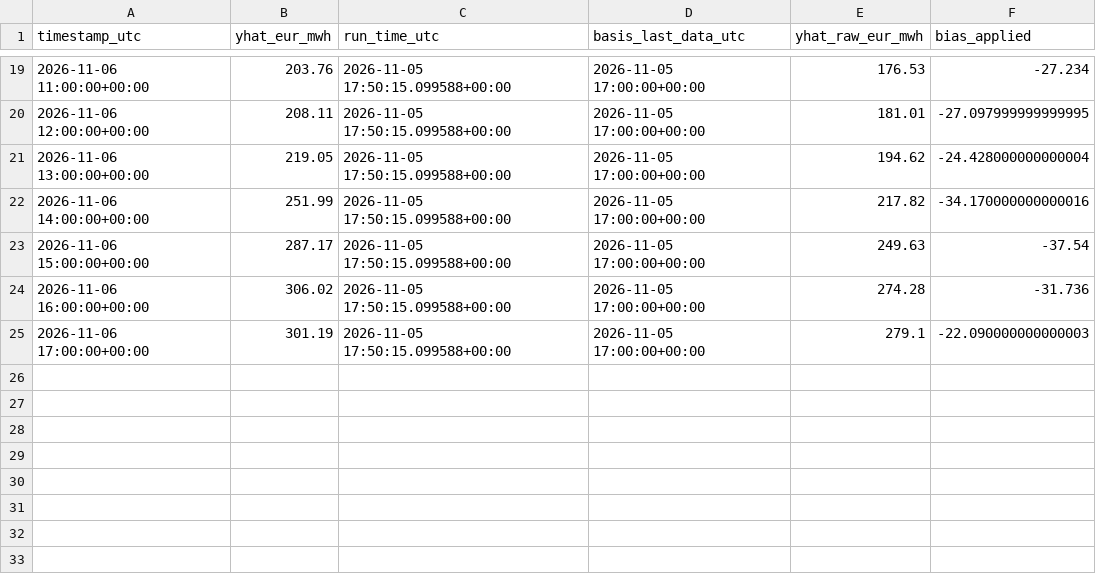
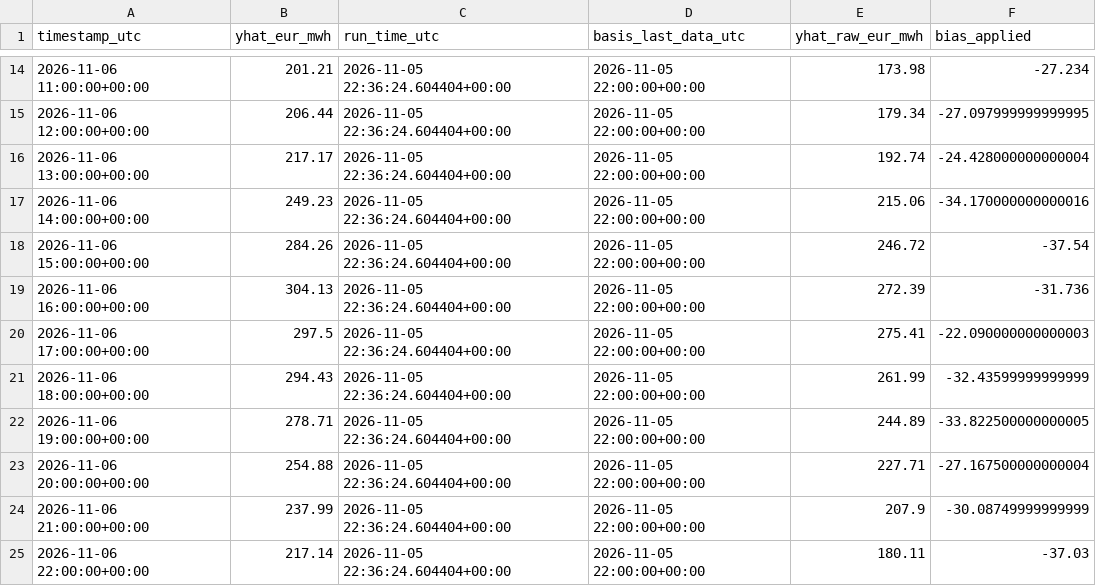
Before and after one commit to AZFARHAD24511/germany-electricity-price-forecast, a CSV file: outputs/forecasts/forecast_2026-11-05.csv, drawn as a sheet; only a part is shown, gaps mark what is left out; the diff covers the shown part only.

Commit message:
chore: daily forecast update

```diff
--- a/outputs/forecasts/forecast_2026-11-05.csv
+++ b/outputs/forecasts/forecast_2026-11-05.csv
@@ -19,7 +14,12 @@ timestamp_utc,yhat_eur_mwh,run_time_utc,basis_last_data_utc,yhat_raw_eur_mwh,bia
-2026-11-06 11:00:00+00:00,203.76,2026-11-05 17:50:15.099588+00:00,2026-11-05 17:00:00+00:00,176.53,-27.234
-2026-11-06 12:00:00+00:00,208.11,2026-11-05 17:50:15.099588+00:00,2026-11-05 17:00:00+00:00,181.01,-27.097999999999995
-2026-11-06 13:00:00+00:00,219.05,2026-11-05 17:50:15.099588+00:00,2026-11-05 17:00:00+00:00,194.62,-24.428000000000004
-2026-11-06 14:00:00+00:00,251.99,2026-11-05 17:50:15.099588+00:00,2026-11-05 17:00:00+00:00,217.82,-34.170000000000016
-2026-11-06 15:00:00+00:00,287.17,2026-11-05 17:50:15.099588+00:00,2026-11-05 17:00:00+00:00,249.63,-37.54
-2026-11-06 16:00:00+00:00,306.02,2026-11-05 17:50:15.099588+00:00,2026-11-05 17:00:00+00:00,274.28,-31.736
-2026-11-06 17:00:00+00:00,301.19,2026-11-05 17:50:15.099588+00:00,2026-11-05 17:00:00+00:00,279.1,-22.090000000000003
+2026-11-06 11:00:00+00:00,201.21,2026-11-05 22:36:24.604404+00:00,2026-11-05 22:00:00+00:00,173.98,-27.234
+2026-11-06 12:00:00+00:00,206.44,2026-11-05 22:36:24.604404+00:00,2026-11-05 22:00:00+00:00,179.34,-27.097999999999995
+2026-11-06 13:00:00+00:00,217.17,2026-11-05 22:36:24.604404+00:00,2026-11-05 22:00:00+00:00,192.74,-24.428000000000004
+2026-11-06 14:00:00+00:00,249.23,2026-11-05 22:36:24.604404+00:00,2026-11-05 22:00:00+00:00,215.06,-34.170000000000016
+2026-11-06 15:00:00+00:00,284.26,2026-11-05 22:36:24.604404+00:00,2026-11-05 22:00:00+00:00,246.72,-37.54
+2026-11-06 16:00:00+00:00,304.13,2026-11-05 22:36:24.604404+00:00,2026-11-05 22:00:00+00:00,272.39,-31.736
+2026-11-06 17:00:00+00:00,297.5,2026-11-05 22:36:24.604404+00:00,2026-11-05 22:00:00+00:00,275.41,-22.090000000000003
+2026-11-06 18:00:00+00:00,294.43,2026-11-05 22:36:24.604404+00:00,2026-11-05 22:00:00+00:00,261.99,-32.43599999999999
+2026-11-06 19:00:00+00:00,278.71,2026-11-05 22:36:24.604404+00:00,2026-11-05 22:00:00+00:00,244.89,-33.822500000000005
+2026-11-06 20:00:00+00:00,254.88,2026-11-05 22:36:24.604404+00:00,2026-11-05 22:00:00+00:00,227.71,-27.167500000000004
+2026-11-06 21:00:00+00:00,237.99,2026-11-05 22:36:24.604404+00:00,2026-11-05 22:00:00+00:00,207.9,-30.08749999999999
+2026-11-06 22:00:00+00:00,217.14,2026-11-05 22:36:24.604404+00:00,2026-11-05 22:00:00+00:00,180.11,-37.03
```
Also changed, not shown: 5 removed rows and 48 edited cells elsewhere in this file, 2 other files.
